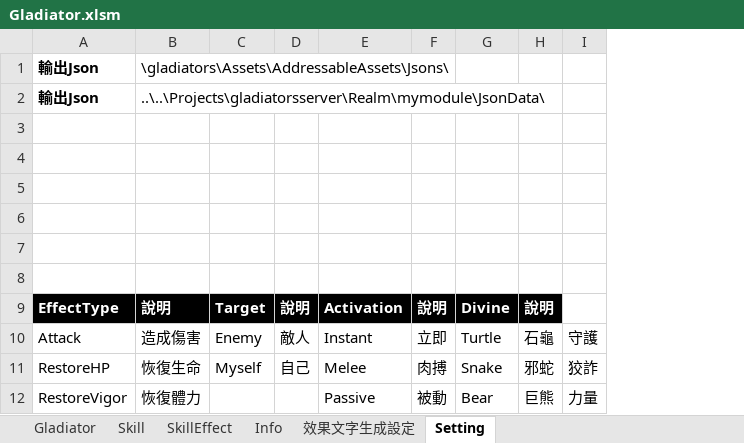
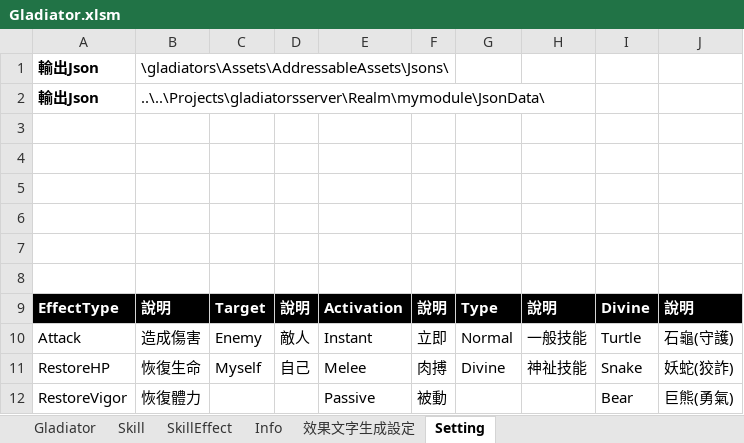
Before and after one commit to pixiesfordev/gladiators, an Excel workbook: Design/Gladiator.xlsm, sheet Setting, drawn as a sheet; only a part is shown; values as stored, in another font and other column widths than the file's, no borders; removed rows and columns are numbered as before the commit, all else as after; the diff names each change by its address in the sheet, - before the commit and + after, or states it on an @@ line.

Commit message:
Skill表新增欄位SkillType

```diff
--- a/Design/Gladiator.xlsm (sheet Setting)
+++ b/Design/Gladiator.xlsm (sheet Setting)
+column G, rows 9-11: Type | Normal | Divine
+column H, rows 9-11: 說明 | 一般技能 | 神祉技能
-column H, rows 9-12: 說明 | 石龜 | 邪蛇 | 巨熊
-column I, rows 10-12: 守護 | 狡詐 | 力量
+column J, rows 9-12: 說明 | 石龜(守護) | 妖蛇(狡詐) | 巨熊(勇氣)
```
Also changed, not shown: sheet Skill, 2 other files.
